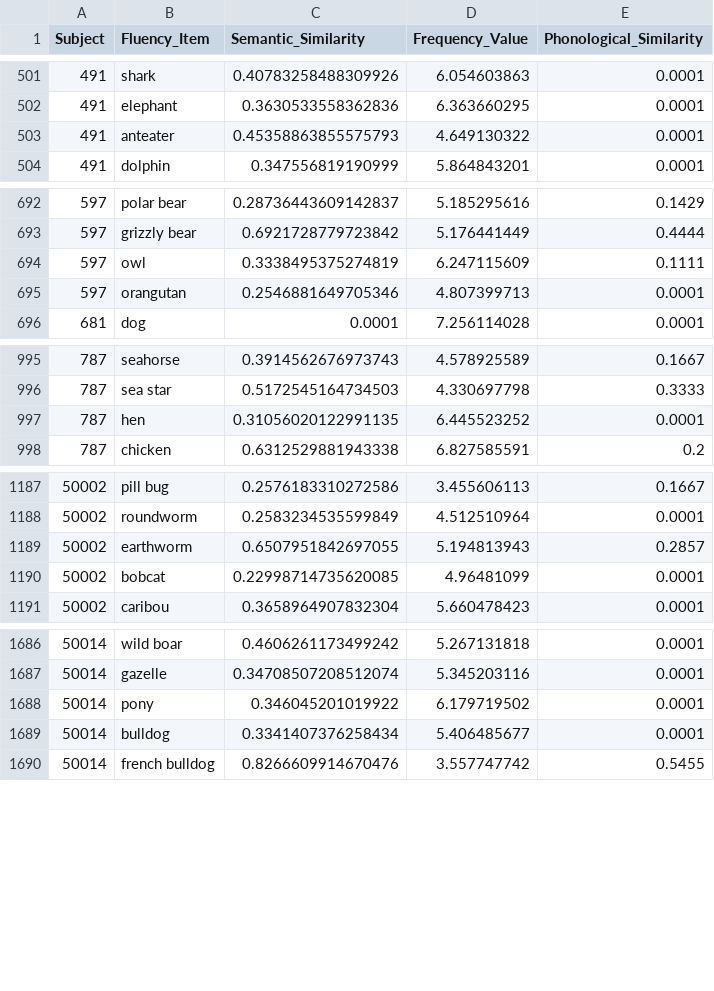
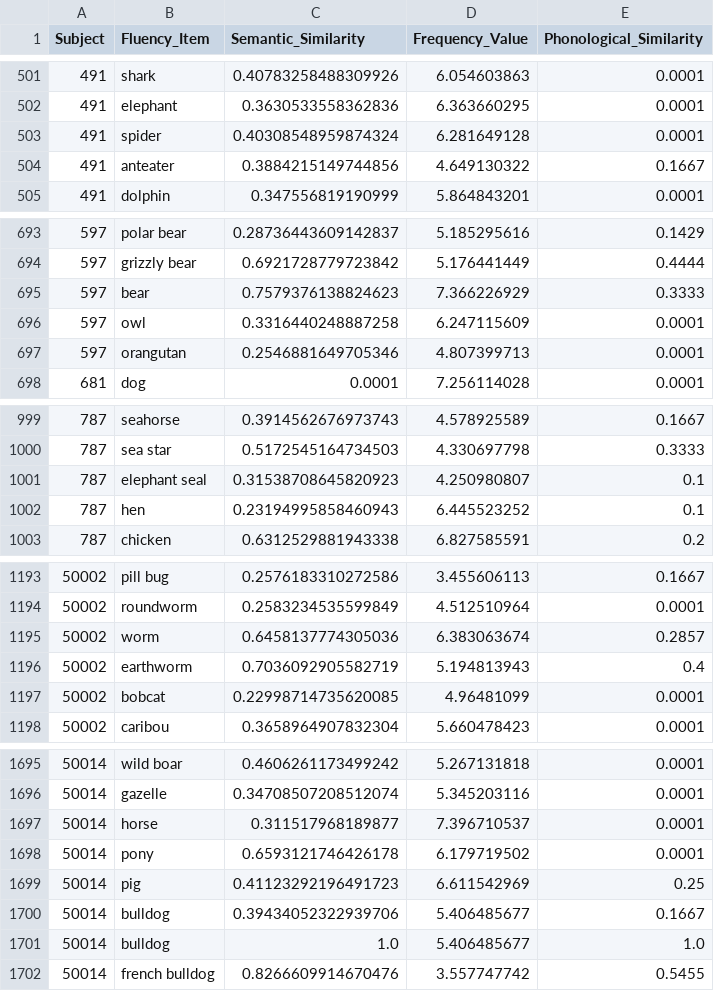
Before and after one commit to thelexiconlab/fluency-switch-experiment, a CSV file: forager_test/output/animals_forager/lexical_results.csv, drawn as a sheet; only a part is shown, gaps mark what is left out; the diff covers the shown part only.

```diff
--- a/forager_test/output/animals_forager/lexical_results.csv
+++ b/forager_test/output/animals_forager/lexical_results.csv
@@ -502,3 +502,4 @@ Subject,Fluency_Item,Semantic_Similarity,Frequency_Value,Phonological_Similarity
 491,elephant,0.3630533558362836,6.363660295,0.0001
-491,anteater,0.45358863855575793,4.649130322,0.0001
+491,spider,0.40308548959874324,6.281649128,0.0001
+491,anteater,0.3884215149744856,4.649130322,0.1667
 491,dolphin,0.347556819190999,5.864843201,0.0001
@@ -693,3 +694,4 @@ Subject,Fluency_Item,Semantic_Similarity,Frequency_Value,Phonological_Similarity
 597,grizzly bear,0.6921728779723842,5.176441449,0.4444
-597,owl,0.3338495375274819,6.247115609,0.1111
+597,bear,0.7579376138824623,7.366226929,0.3333
+597,owl,0.3316440248887258,6.247115609,0.0001
 597,orangutan,0.2546881649705346,4.807399713,0.0001
@@ -996,3 +1000,4 @@ Subject,Fluency_Item,Semantic_Similarity,Frequency_Value,Phonological_Similarity
 787,sea star,0.5172545164734503,4.330697798,0.3333
-787,hen,0.31056020122991135,6.445523252,0.0001
+787,elephant seal,0.31538708645820923,4.250980807,0.1
+787,hen,0.23194995858460943,6.445523252,0.1
 787,chicken,0.6312529881943338,6.827585591,0.2
@@ -1188,3 +1194,4 @@ Subject,Fluency_Item,Semantic_Similarity,Frequency_Value,Phonological_Similarity
 50002,roundworm,0.2583234535599849,4.512510964,0.0001
-50002,earthworm,0.6507951842697055,5.194813943,0.2857
+50002,worm,0.6458137774305036,6.383063674,0.2857
+50002,earthworm,0.7036092905582719,5.194813943,0.4
 50002,bobcat,0.22998714735620085,4.96481099,0.0001
@@ -1687,4 +1696,7 @@ Subject,Fluency_Item,Semantic_Similarity,Frequency_Value,Phonological_Similarity
 50014,gazelle,0.34708507208512074,5.345203116,0.0001
-50014,pony,0.346045201019922,6.179719502,0.0001
-50014,bulldog,0.3341407376258434,5.406485677,0.0001
+50014,horse,0.311517968189877,7.396710537,0.0001
+50014,pony,0.6593121746426178,6.179719502,0.0001
+50014,pig,0.41123292196491723,6.611542969,0.25
+50014,bulldog,0.39434052322939706,5.406485677,0.1667
+50014,bulldog,1.0,5.406485677,1.0
 50014,french bulldog,0.8266609914670476,3.557747742,0.5455
```
Also changed, not shown: 7 added rows and 7 edited cells elsewhere in this file, forager_test/data/input_files/animals_words.csv, forager_test/data/input_files/occupations_words.csv, 29 other files.
